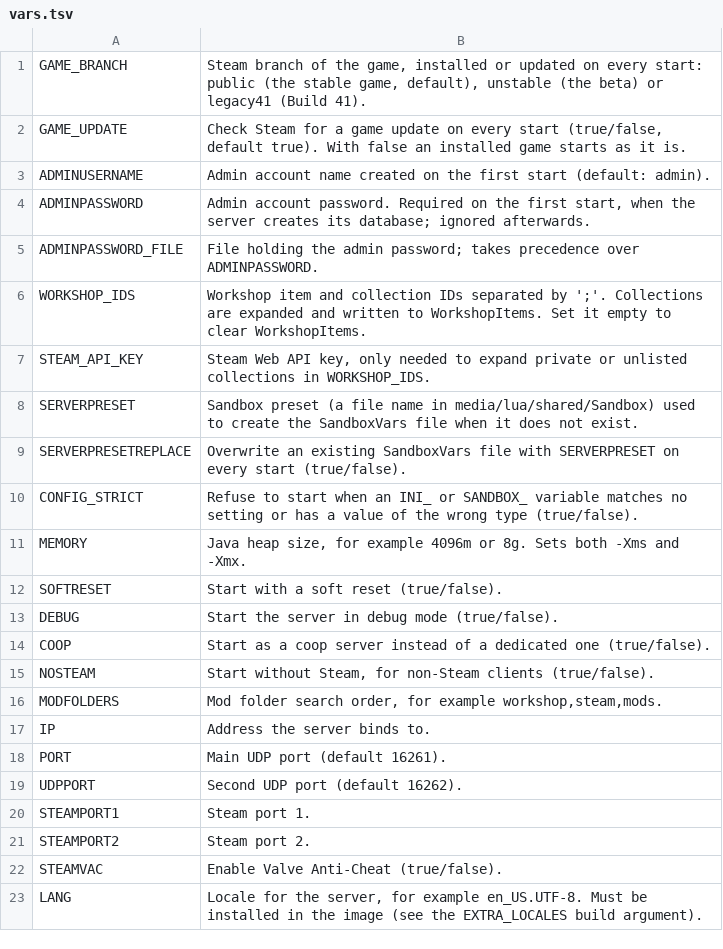
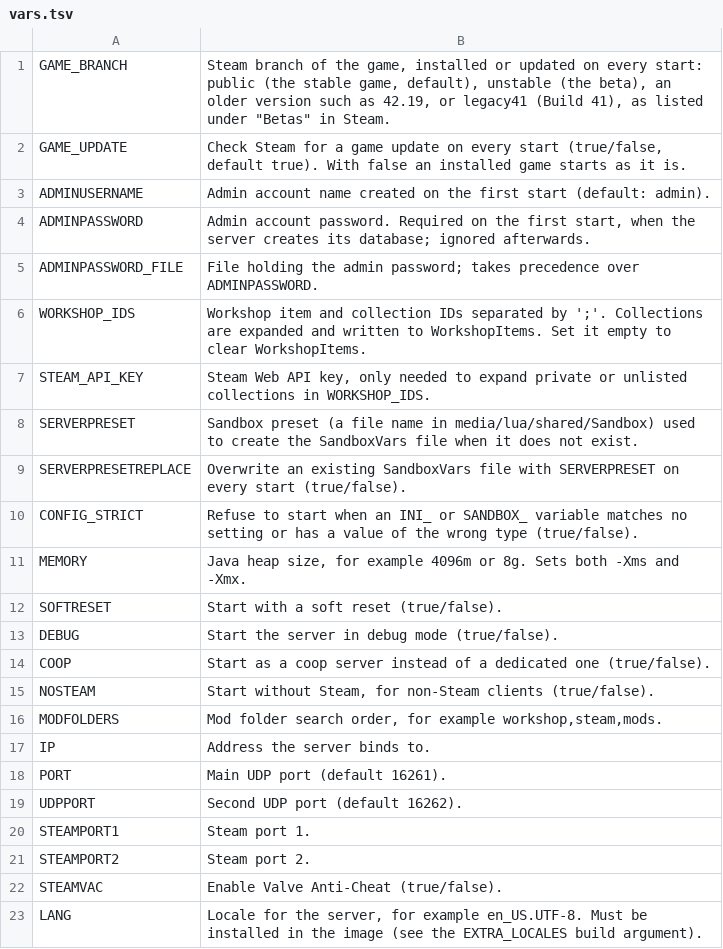
Before and after one commit to zexyqag/project-zomboid-server-docker, a TSV file: scripts/vars.tsv, drawn as a sheet.

Commit message:
ci: boot-test every public Steam branch, not just three named ones
The branch lookup kept only public, unstable and legacy41, so the 42.19
branch Steam lists under Betas never got a boot test or a reference on
the site. It now keeps every branch without a password and skips any
other branch that carries the public build. Labels for branches other
than public and unstable name the branch, the site drops any reference
whose build also has a public one, and the picker sorts by version.

```diff
--- a/scripts/vars.tsv
+++ b/scripts/vars.tsv
@@ -1,2 +1,2 @@
-GAME_BRANCH	Steam branch of the game, installed or updated on every start: public (the stable game, default), unstable (the beta) or legacy41 (Build 41).
+GAME_BRANCH	Steam branch of the game, installed or updated on every start: public (the stable game, default), unstable (the beta), an older version such as 42.19, or legacy41 (Build 41), as listed under "Betas" in Steam.
 GAME_UPDATE	Check Steam for a game update on every start (true/false, default true). With false an installed game starts as it is.
```
Also changed, not shown: 5 other files.
